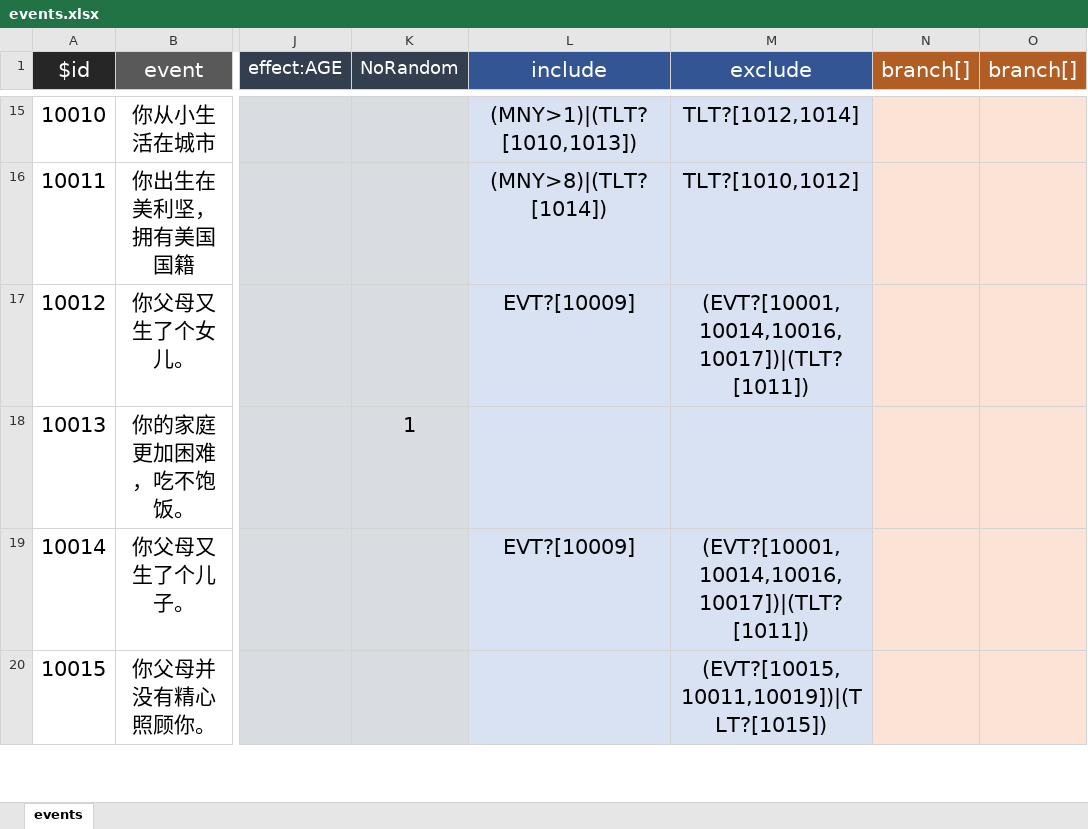
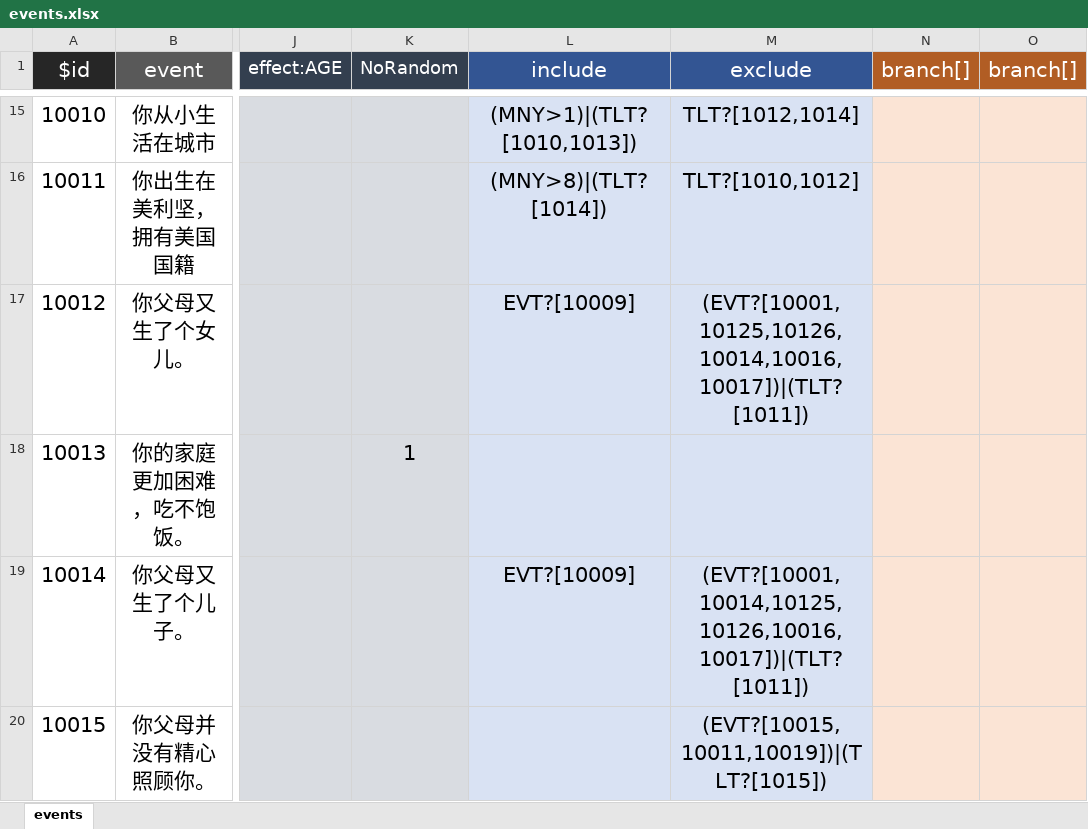
Before and after one commit to VickScarlet/lifeRestart, an Excel workbook: data/events.xlsx, sheet events, drawn as a sheet; only a part is shown, gaps mark what is left out; values as stored, in another font and other column widths than the file's, no borders; the diff covers the shown part only; the diff names each change by its address in the sheet, - before the commit and + after, or states it on an @@ line.

Commit message:
update data

```diff
--- a/data/events.xlsx (sheet events)
+++ b/data/events.xlsx (sheet events)
-M17 (exclude): (EVT?[10001,10014,10016,10017])|(TLT?[1011])
+M17 (exclude): (EVT?[10001,10125,10126,10014,10016,10017])|(TLT?[1011])
-M19 (exclude): (EVT?[10001,10014,10016,10017])|(TLT?[1011])
+M19 (exclude): (EVT?[10001,10014,10125,10126,10016,10017])|(TLT?[1011])
```
Also changed, not shown: 5 edited cells elsewhere in this sheet, 1 other file.
